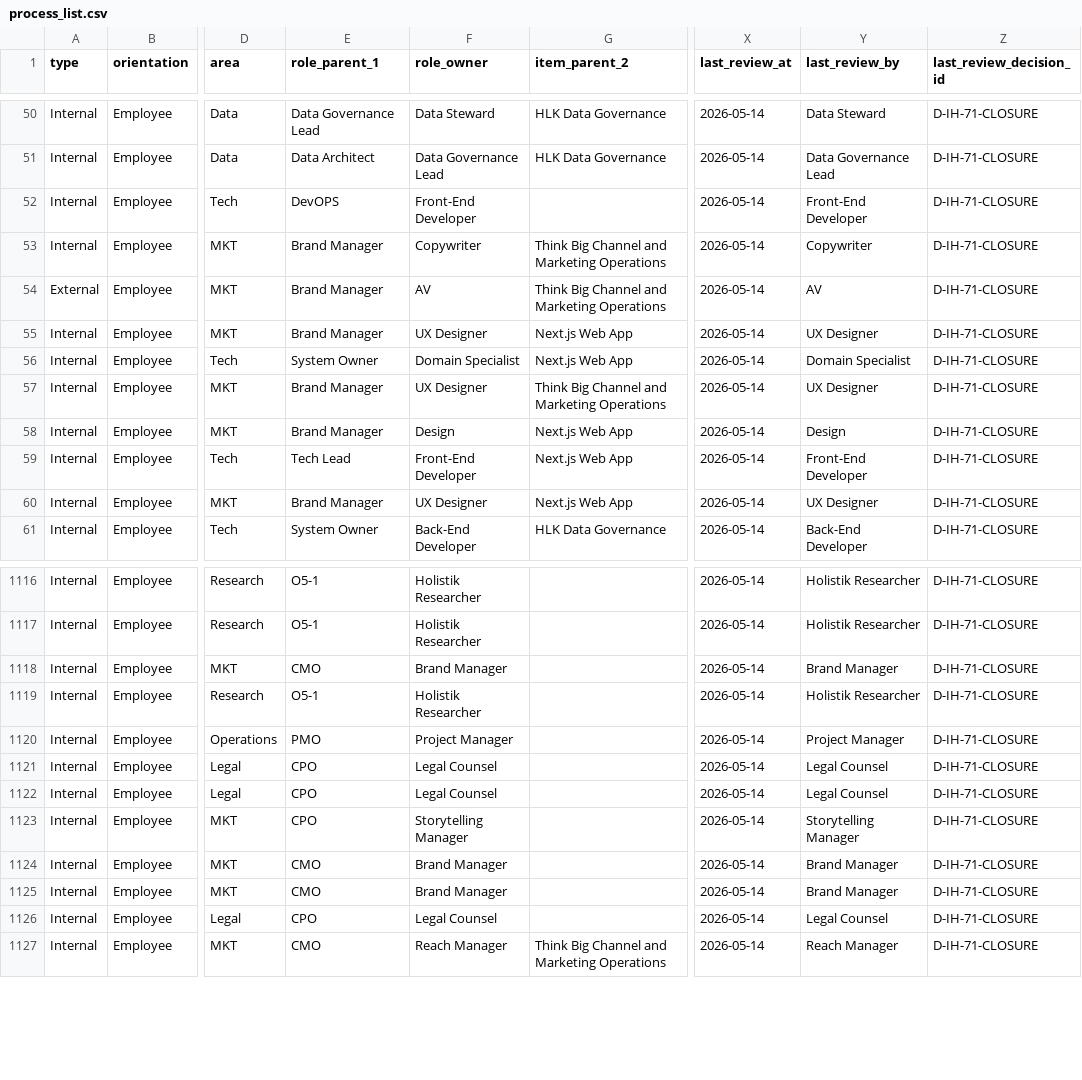
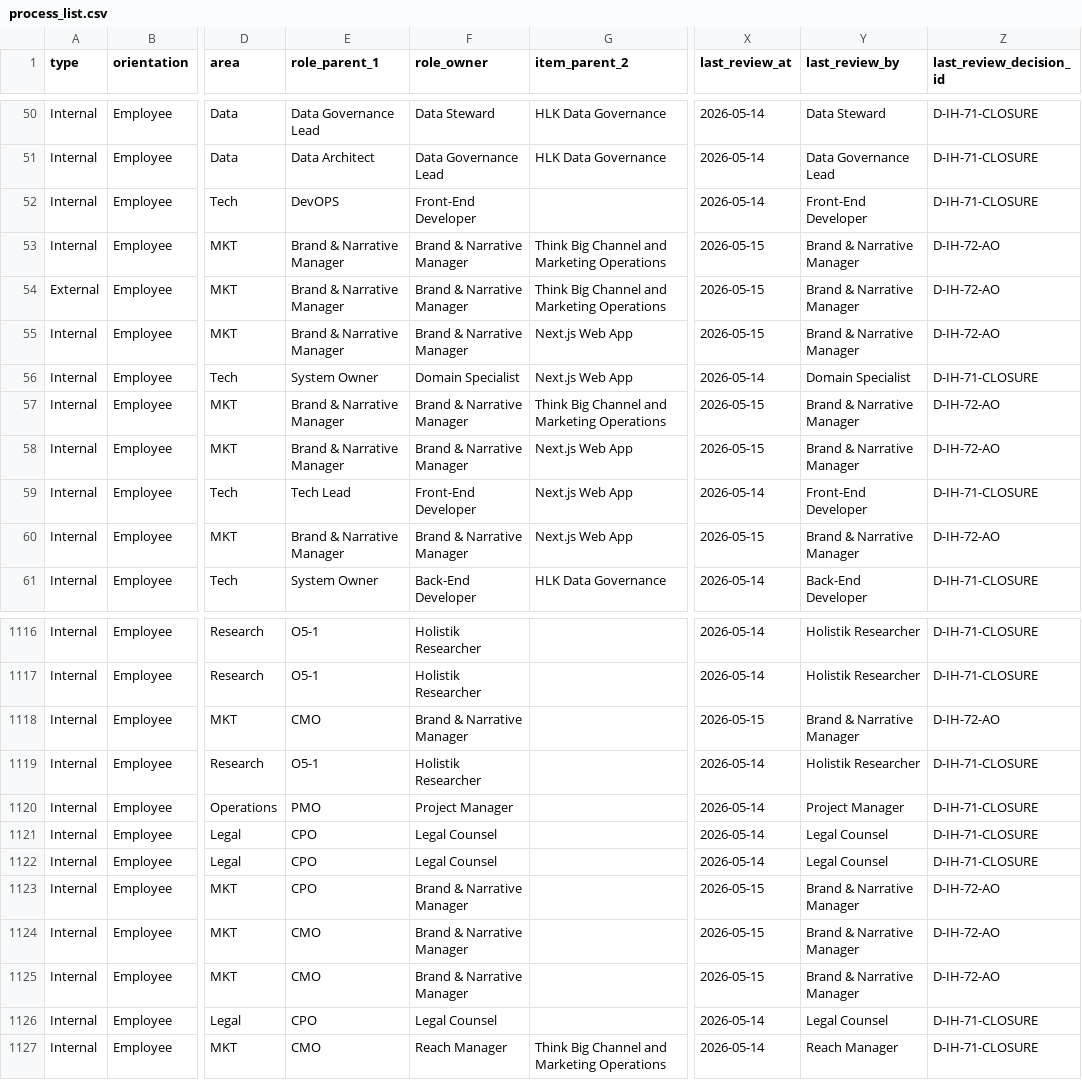
Before and after one commit to FraysaXII/openclaw-akos, a CSV file: docs/references/hlk/v3.0/Admin/O5-1/People/Compliance/canonicals/process_list.csv, drawn as a sheet; only a part is shown, gaps mark what is left out; the diff covers the shown part only; the diff names each change by its address in the sheet, - before the commit and + after, or states it on an @@ line.

Commit message:
i72 r-e: brand+storytelling -> "Brand & Narrative" merger (D-IH-72-AO)
Per ratified inline-amend Q1b (option C), merge Marketing sub-areas
Brand + Storytelling into a single "Brand & Narrative" sub-area, applying
the "disciplines != roles, no horizontal bloat" architectural principle
established in R-C / R-D.

Net role-graph change in baseline_organisation.csv: 72 -> 67 rows
  - Deleted 5 rows: AV, Copywriter, Design, UX Designer, Storytelling Manager
  - Renamed: Brand Manager -> Brand & Narrative Manager
    (absorbs visual identity, copywriting, AV production, UX design,
     thought leadership editorial, corporate marketing disciplines)
  - PR Manager: reports_to + sub_area -> Brand & Narrative
  - CMO: description updated to list 4 sub-area managers
    (Brand & Narrative, Reach, Resonance, Experimentation)

Cascade rewrites (FK columns only, narrative bodies untouched):
  - process_list.csv: 40 rows rerouted role_owner / role_parent_1
  - PERSONA_REGISTRY.csv: PERSONA-PRESS handoff_role updated
  - POLICY_REGISTER.csv: 5 owner_role rerouted
  - TOPIC_REGISTRY.csv: topic_brand_visual_identity owner updated
  - CHANNEL_TOUCHPOINT_REGISTRY.csv: CHAN-LINKEDIN-POST-RESPONSE updated
  - SKILL_REGISTRY.csv: SKILL-SHARED-LOCALE-DETECT-V1 owner updated
  - REPOSITORY_REGISTRY.csv: boilerplate primary_owner_role updated
  - INITIATIVE_REGISTRY.csv: 3 initiatives (66/67/77) owner_role updated
  - OPS_REGISTER.csv: OPS-67-1 + OPS-77-1 owner_role updated
  - INTELLIGENCEOPS_REGISTER.csv: IO-MED-PLACEHOLDER-001 updated
  - 25 markdown YAML frontmatter rewrites (role_owner / last_review_by)

Filesystem strategy (minimum-disruption):
  - Marketing/Brand/ and Marketing/Storytelling/ folders kept in place
  - Conceptual merger reflected in baseline + charters + frontmatter
  - Folder consolidation deferred to a future filesystem-only pass to
    preserve cross-reference stability in this regression amend

Decision: D-IH-72-AO (Brand+Storytelling merger ratified inline-amend)

Verification: py scripts/validate_hlk.py -> OVERALL: PASS (0 errors).

Phase: R-E (regression-amend)
Initiative: I72 (INIT-OPENCLAW_AKOS-72)

```diff
--- a/docs/references/hlk/v3.0/Admin/O5-1/People/Compliance/canonicals/process_list.csv
+++ b/docs/references/hlk/v3.0/Admin/O5-1/People/Compliance/canonicals/process_list.csv
-E53:E55 (role_parent_1): Brand Manager
+E53:E55 (role_parent_1): Brand & Narrative Manager
-F53 (role_owner): Copywriter
+F53 (role_owner): Brand & Narrative Manager
-X53:X55 (last_review_at): 2026-05-14
+X53:X55 (last_review_at): 2026-05-15
-Y53 (last_review_by): Copywriter
+Y53 (last_review_by): Brand & Narrative Manager
-Z53:Z55 (last_review_decision_id): D-IH-71-CLOSURE
+Z53:Z55 (last_review_decision_id): D-IH-72-AO
-F54 (role_owner): AV
+F54 (role_owner): Brand & Narrative Manager
-Y54 (last_review_by): AV
+Y54 (last_review_by): Brand & Narrative Manager
-F55 (role_owner): UX Designer
+F55 (role_owner): Brand & Narrative Manager
-Y55 (last_review_by): UX Designer
+Y55 (last_review_by): Brand & Narrative Manager
-E57:E58 (role_parent_1): Brand Manager
+E57:E58 (role_parent_1): Brand & Narrative Manager
-F57 (role_owner): UX Designer
+F57 (role_owner): Brand & Narrative Manager
-X57:X58 (last_review_at): 2026-05-14
+X57:X58 (last_review_at): 2026-05-15
-Y57 (last_review_by): UX Designer
+Y57 (last_review_by): Brand & Narrative Manager
-Z57:Z58 (last_review_decision_id): D-IH-71-CLOSURE
+Z57:Z58 (last_review_decision_id): D-IH-72-AO
-F58 (role_owner): Design
+F58 (role_owner): Brand & Narrative Manager
-Y58 (last_review_by): Design
+Y58 (last_review_by): Brand & Narrative Manager
-E60 (role_parent_1): Brand Manager
+E60 (role_parent_1): Brand & Narrative Manager
-F60 (role_owner): UX Designer
+F60 (role_owner): Brand & Narrative Manager
-X60 (last_review_at): 2026-05-14
+X60 (last_review_at): 2026-05-15
-Y60 (last_review_by): UX Designer
+Y60 (last_review_by): Brand & Narrative Manager
-Z60 (last_review_decision_id): D-IH-71-CLOSURE
+Z60 (last_review_decision_id): D-IH-72-AO
-F1118 (role_owner): Brand Manager
+F1118 (role_owner): Brand & Narrative Manager
-X1118 (last_review_at): 2026-05-14
+X1118 (last_review_at): 2026-05-15
-Y1118 (last_review_by): Brand Manager
+Y1118 (last_review_by): Brand & Narrative Manager
-Z1118 (last_review_decision_id): D-IH-71-CLOSURE
+Z1118 (last_review_decision_id): D-IH-72-AO
-F1123 (role_owner): Storytelling Manager
+F1123 (role_owner): Brand & Narrative Manager
-X1123:X1125 (last_review_at): 2026-05-14
+X1123:X1125 (last_review_at): 2026-05-15
-Y1123 (last_review_by): Storytelling Manager
+Y1123 (last_review_by): Brand & Narrative Manager
-Z1123:Z1125 (last_review_decision_id): D-IH-71-CLOSURE
+Z1123:Z1125 (last_review_decision_id): D-IH-72-AO
-F1124:F1125 (role_owner): Brand Manager
+F1124:F1125 (role_owner): Brand & Narrative Manager
-Y1124:Y1125 (last_review_by): Brand Manager
+Y1124:Y1125 (last_review_by): Brand & Narrative Manager
```
Also changed, not shown: 130 edited cells elsewhere in this file, docs/references/hlk/v3.0/Admin/O5-1/People/Compliance/canonicals/DECISION_REGISTER.csv, docs/references/hlk/v3.0/Admin/O5-1/People/Compliance/canonicals/REPOSITORY_REGISTRY.csv, 35 other files.
